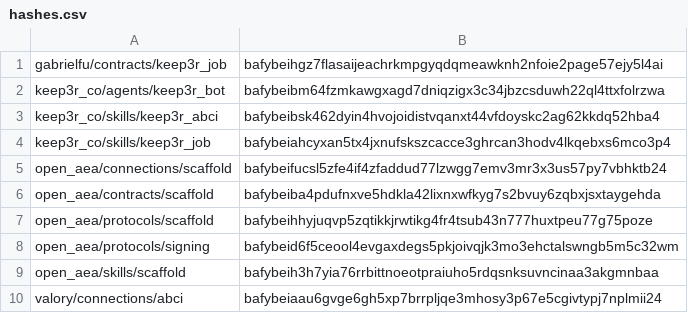
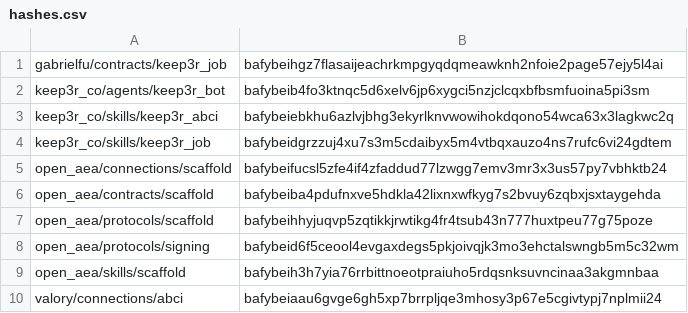
Before and after one commit to valory-xyz/agent-academy-2, a CSV file: packages/hashes.csv, drawn as a sheet; only a part is shown.

```diff
--- a/packages/hashes.csv
+++ b/packages/hashes.csv
@@ -1,5 +1,5 @@
 gabrielfu/contracts/keep3r_job,bafybeihgz7flasaijeachrkmpgyqdqmeawknh2nfoie2page57ejy5l4ai
-keep3r_co/agents/keep3r_bot,bafybeibm64fzmkawgxagd7dniqzigx3c34jbzcsduwh22ql4ttxfolrzwa
-keep3r_co/skills/keep3r_abci,bafybeibsk462dyin4hvojoidistvqanxt44vfdoyskc2ag62kkdq52hba4
-keep3r_co/skills/keep3r_job,bafybeiahcyxan5tx4jxnufskszcacce3ghrcan3hodv4lkqebxs6mco3p4
+keep3r_co/agents/keep3r_bot,bafybeib4fo3ktnqc5d6xelv6jp6xygci5nzjclcqxbfbsmfuoina5pi3sm
+keep3r_co/skills/keep3r_abci,bafybeiebkhu6azlvjbhg3ekyrlknvwowihokdqono54wca63x3lagkwc2q
+keep3r_co/skills/keep3r_job,bafybeidgrzzuj4xu7s3m5cdaibyx5m4vtbqxauzo4ns7rufc6vi24gdtem
 open_aea/connections/scaffold,bafybeifucsl5zfe4if4zfaddud77lzwgg7emv3mr3x3us57py7vbhktb24
```
Also changed, not shown: 5 other files.
